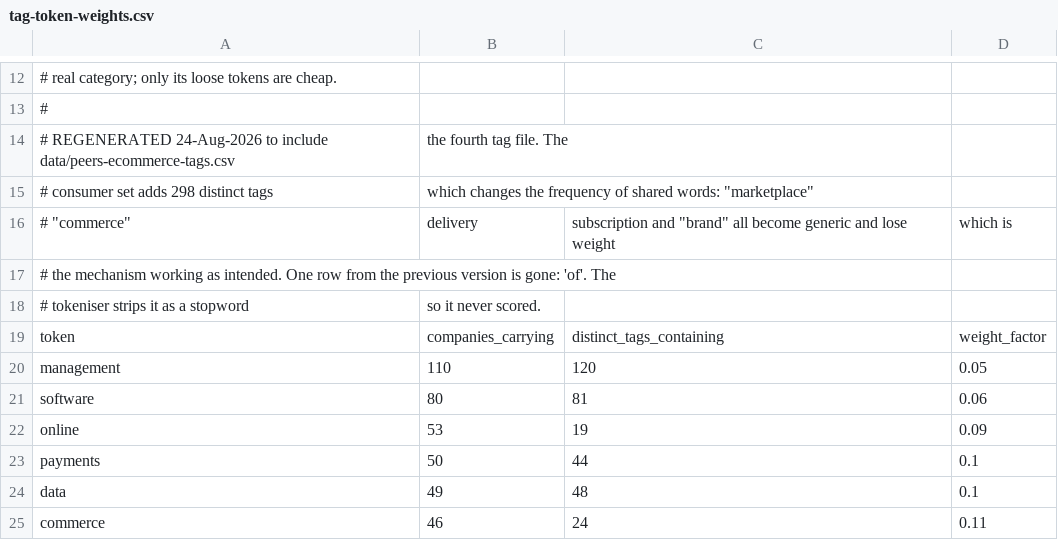
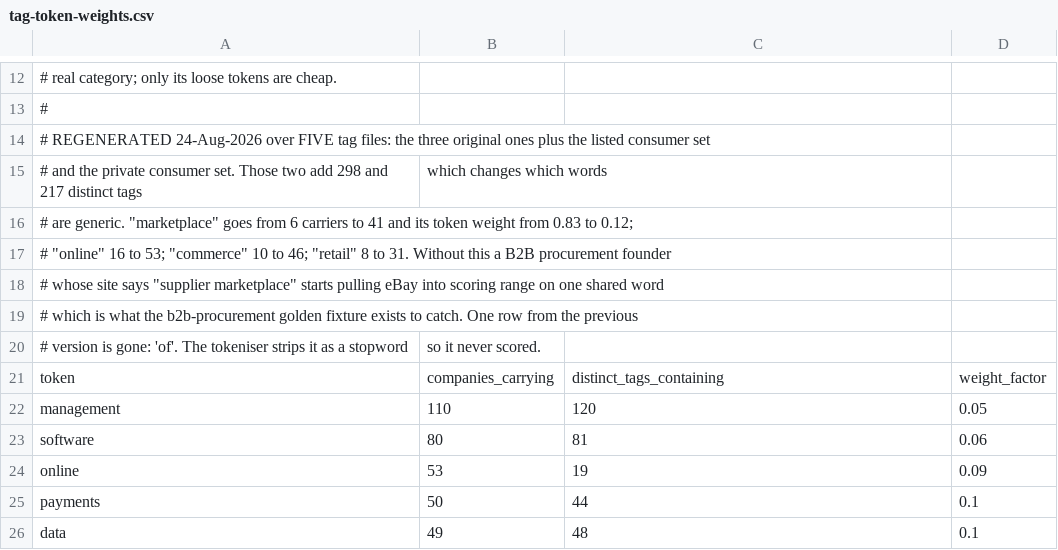
Before and after one commit to DaniilRybak-code/fairway-valuation, a CSV file: data/tag-token-weights.csv, drawn as a sheet; only a part is shown, gaps mark what is left out; the shorter side is filled out with more unchanged rows.

```diff
--- a/data/tag-token-weights.csv
+++ b/data/tag-token-weights.csv
@@ -13,7 +13,9 @@
 #
-# REGENERATED 24-Aug-2026 to include data/peers-ecommerce-tags.csv, the fourth tag file. The
-# consumer set adds 298 distinct tags, which changes the frequency of shared words: "marketplace",
-# "commerce", "delivery", "subscription" and "brand" all become generic and lose weight, which is
-# the mechanism working as intended. One row from the previous version is gone: 'of'. The
-# tokeniser strips it as a stopword, so it never scored.
+# REGENERATED 24-Aug-2026 over FIVE tag files: the three original ones plus the listed consumer set
+# and the private consumer set. Those two add 298 and 217 distinct tags, which changes which words
+# are generic. "marketplace" goes from 6 carriers to 41 and its token weight from 0.83 to 0.12;
+# "online" 16 to 53; "commerce" 10 to 46; "retail" 8 to 31. Without this a B2B procurement founder
+# whose site says "supplier marketplace" starts pulling eBay into scoring range on one shared word,
+# which is what the b2b-procurement golden fixture exists to catch. One row from the previous
+# version is gone: 'of'. The tokeniser strips it as a stopword, so it never scored.
 token,companies_carrying,distinct_tags_containing,weight_factor
```
Also changed, not shown: data/peers-ecommerce-tags.csv, 1 other file.
